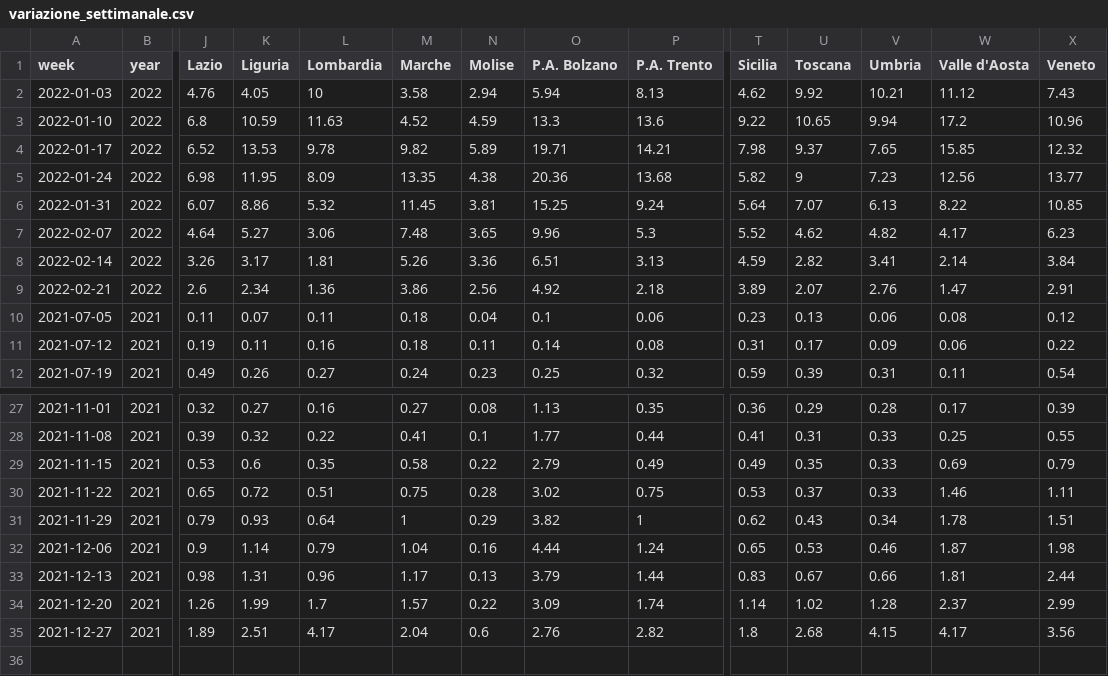
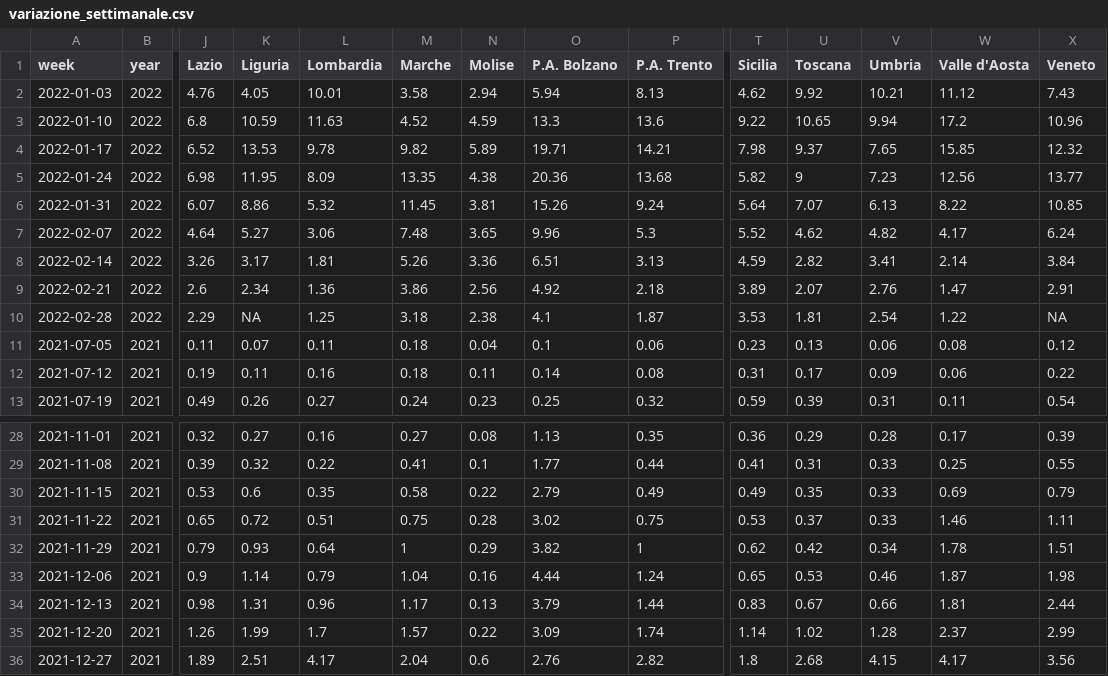
Before and after one commit to Data-Network-Lab/indicatore_zona_gialla, a CSV file: data/graph-data/variazione_settimanale.csv, drawn as a sheet; only a part is shown, gaps mark what is left out; addresses are those after the commit; rows hold the shown columns only; the diff names each change by its address in the sheet, - before the commit and + after, or states it on an @@ line.

```diff
--- a/data/graph-data/variazione_settimanale.csv
+++ b/data/graph-data/variazione_settimanale.csv
-L2 (Lombardia): 10
+L2 (Lombardia): 10.01
-O6 (P.A. Bolzano): 15.25
+O6 (P.A. Bolzano): 15.26
-X7 (Veneto): 6.23
+X7 (Veneto): 6.24
+row 10: 2022-02-28 | 2022 | 2.29 | NA | 1.25 | 3.18 | 2.38 | 4.1 | 1.87 | 3.53 | 1.81 | 2.54 | 1.22 | NA
-U32 (Toscana): 0.43
+U32 (Toscana): 0.42
```
Also changed, not shown: data/graph-data/arrow_plot.csv, data/graph-data/mappa.csv, 5 other files.
